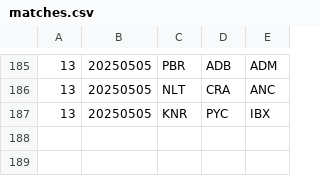
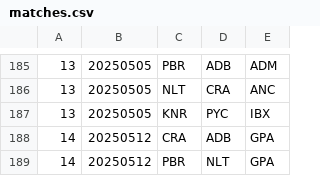
Before and after one commit to Kellan14/kellanator, a CSV file: mnp-data-archive/season-21/matches.csv, drawn as a sheet; only a part is shown, gaps mark what is left out.

```diff
--- a/mnp-data-archive/season-21/matches.csv
+++ b/mnp-data-archive/season-21/matches.csv
@@ -187 +187,3 @@
 13,20250505,KNR,PYC,IBX
+14,20250512,CRA,ADB,GPA
+14,20250512,PBR,NLT,GPA
```
Also changed, not shown: 1 other file.
